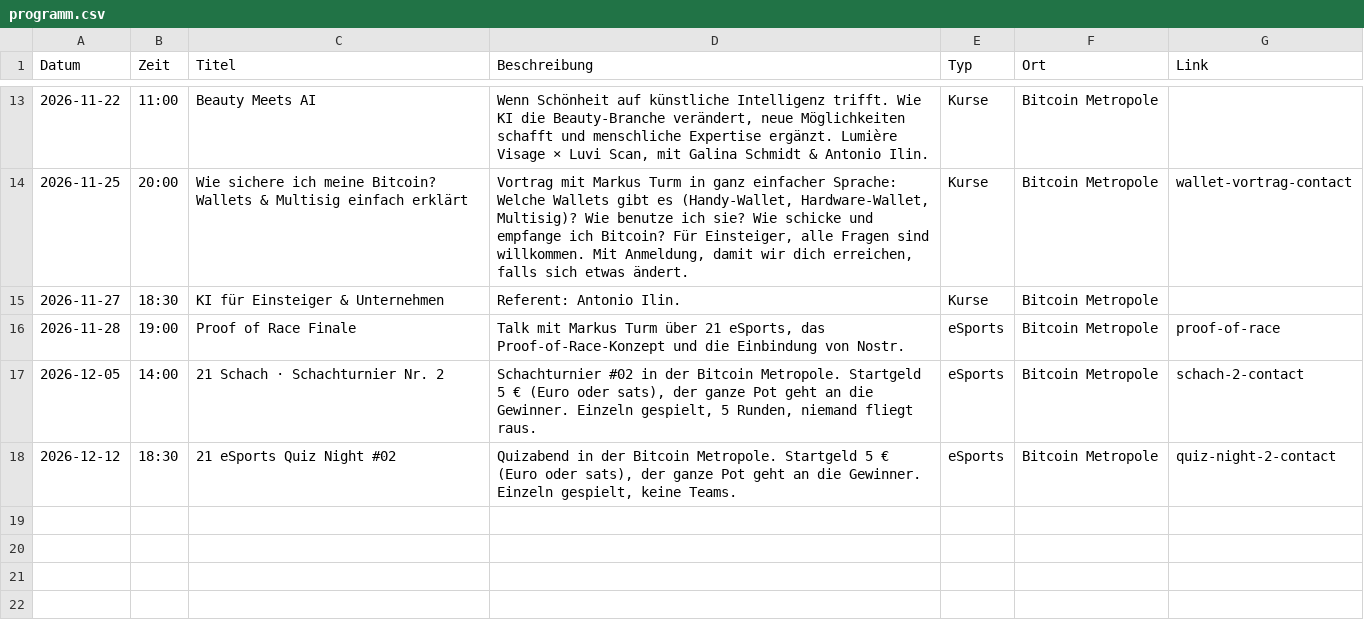
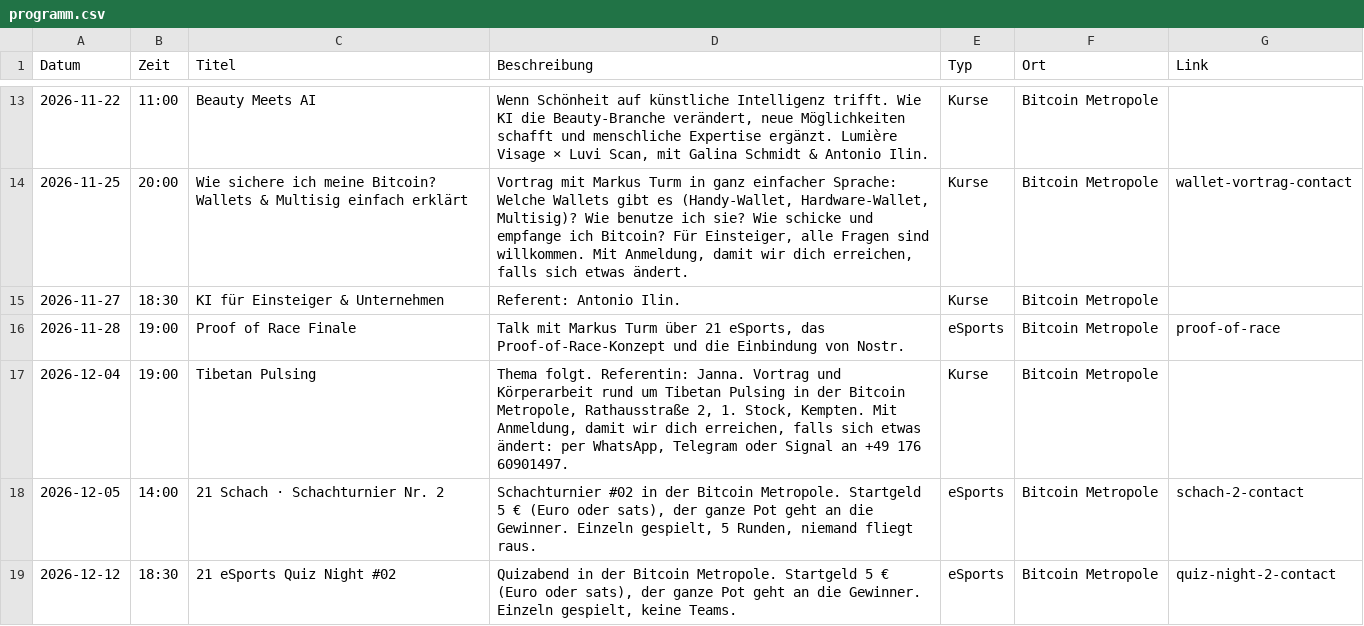
Before and after one commit to Razue/bitcoin_metropole_kempten, a CSV file: programm.csv, drawn as a sheet; only a part is shown, gaps mark what is left out.

Commit message:
Programm: Tibetan Pulsing am Fr 04.12. um 19:00 (Thema folgt)

```diff
--- a/programm.csv
+++ b/programm.csv
@@ -16,2 +16,3 @@ Datum,Zeit,Titel,Beschreibung,Typ,Ort,Link
 2026-11-28,19:00,Proof of Race Finale,"Talk mit Markus Turm über 21 eSports, das Proof-of-Race-Konzept und die Einbindung von Nostr.",eSports,Bitcoin Metropole,proof-of-race
+2026-12-04,19:00,Tibetan Pulsing,"Thema folgt. Referentin: Janna. Vortrag und Körperarbeit rund um Tibetan Pulsing in der Bitcoin Metropole, Rathausstraße 2, 1. Stock, Kempten. Mit Anmeldung, damit wir dich erreichen, falls sich etwas ändert: per WhatsApp, Telegram oder Signal an +49 176 60901497.",Kurse,Bitcoin Metropole,
 2026-12-05,14:00,21 Schach · Schachturnier Nr. 2,"Schachturnier #02 in der Bitcoin Metropole. Startgeld 5 € (Euro oder sats), der ganze Pot geht an die Gewinner. Einzeln gespielt, 5 Runden, niemand fliegt raus.",eSports,Bitcoin Metropole,schach-2-contact
```
